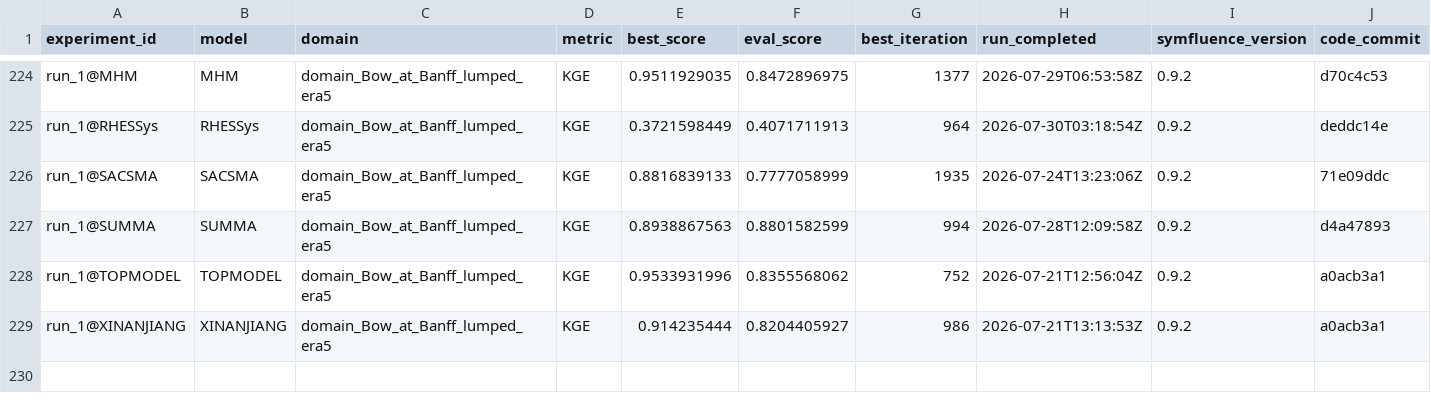
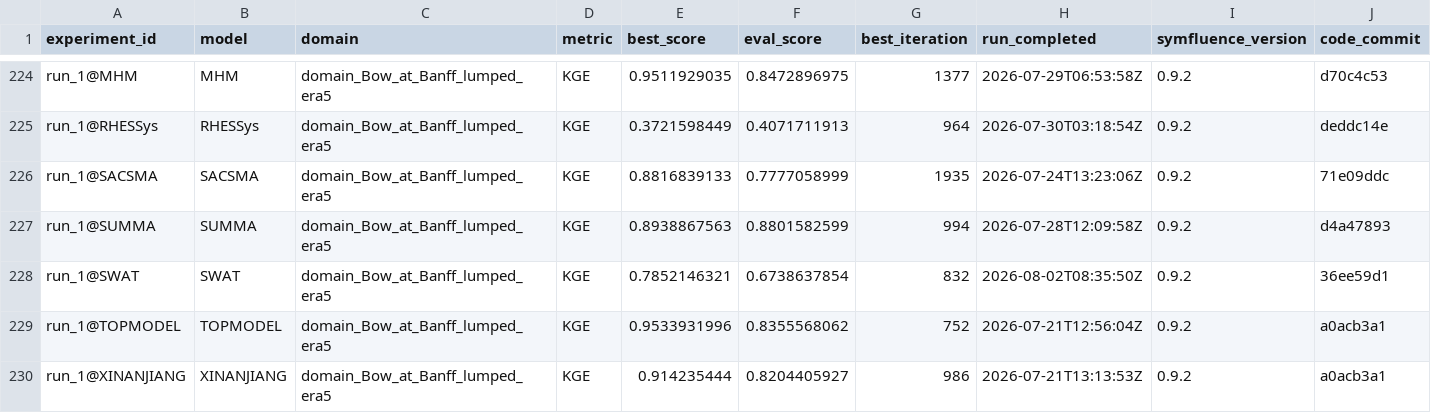
Before and after one commit to DarriEy/SYMFLUENCE, a CSV file: examples/paper_case_studies/repro_status/metrics_native_windows.csv, drawn as a sheet; only a part is shown, gaps mark what is left out; rows hold the shown columns only; the diff names each change by its address in the sheet, - before the commit and + after, or states it on an @@ line.

```diff
--- a/examples/paper_case_studies/repro_status/metrics_native_windows.csv
+++ b/examples/paper_case_studies/repro_status/metrics_native_windows.csv
+row 228: run_1@SWAT | SWAT | domain_Bow_at_Banff_lumped_era5 | KGE | 0.7852146321 | 0.6738637854 | 832 | 2026-08-02T08:35:50Z | 0.9.2 | 36ee59d1
```
Also changed, not shown: examples/paper_case_studies/repro_status/comparison.csv.
